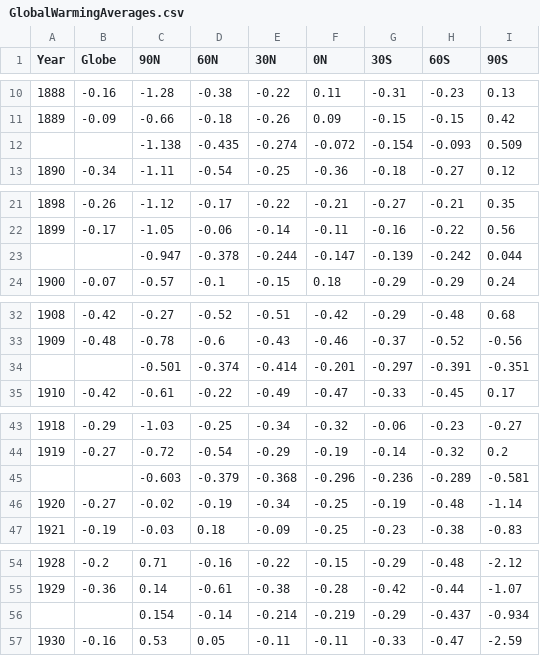
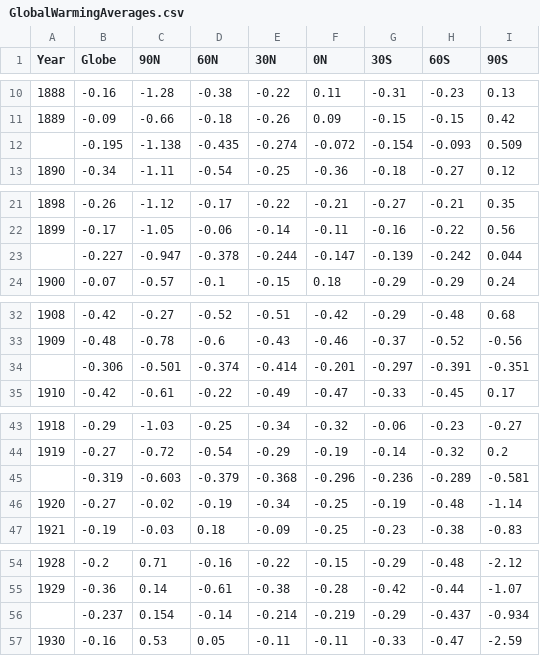
Before and after one commit to CPrince20/DeusExMachina, a CSV file: Data/GlobalWarmingAverages.csv, drawn as a sheet; only a part is shown, gaps mark what is left out; the diff covers the shown part only.

Commit message:
Update GlobalWarmingAverages.csv

```diff
--- a/Data/GlobalWarmingAverages.csv
+++ b/Data/GlobalWarmingAverages.csv
@@ -11,3 +11,3 @@ Year,Globe,90N,60N,30N,0N,30S,60S,90S
 1889,-0.09,-0.66,-0.18,-0.26,0.09,-0.15,-0.15,0.42
-,,-1.138,-0.435,-0.274,-0.072,-0.154,-0.093,0.509
+,-0.195,-1.138,-0.435,-0.274,-0.072,-0.154,-0.093,0.509
 1890,-0.34,-1.11,-0.54,-0.25,-0.36,-0.18,-0.27,0.12
@@ -22,3 +22,3 @@ Year,Globe,90N,60N,30N,0N,30S,60S,90S
 1899,-0.17,-1.05,-0.06,-0.14,-0.11,-0.16,-0.22,0.56
-,,-0.947,-0.378,-0.244,-0.147,-0.139,-0.242,0.044
+,-0.227,-0.947,-0.378,-0.244,-0.147,-0.139,-0.242,0.044
 1900,-0.07,-0.57,-0.1,-0.15,0.18,-0.29,-0.29,0.24
@@ -33,3 +33,3 @@ Year,Globe,90N,60N,30N,0N,30S,60S,90S
 1909,-0.48,-0.78,-0.6,-0.43,-0.46,-0.37,-0.52,-0.56
-,,-0.501,-0.374,-0.414,-0.201,-0.297,-0.391,-0.351
+,-0.306,-0.501,-0.374,-0.414,-0.201,-0.297,-0.391,-0.351
 1910,-0.42,-0.61,-0.22,-0.49,-0.47,-0.33,-0.45,0.17
@@ -44,3 +44,3 @@ Year,Globe,90N,60N,30N,0N,30S,60S,90S
 1919,-0.27,-0.72,-0.54,-0.29,-0.19,-0.14,-0.32,0.2
-,,-0.603,-0.379,-0.368,-0.296,-0.236,-0.289,-0.581
+,-0.319,-0.603,-0.379,-0.368,-0.296,-0.236,-0.289,-0.581
 1920,-0.27,-0.02,-0.19,-0.34,-0.25,-0.19,-0.48,-1.14
@@ -55,3 +55,3 @@ Year,Globe,90N,60N,30N,0N,30S,60S,90S
 1929,-0.36,0.14,-0.61,-0.38,-0.28,-0.42,-0.44,-1.07
-,,0.154,-0.14,-0.214,-0.219,-0.29,-0.437,-0.934
+,-0.237,0.154,-0.14,-0.214,-0.219,-0.29,-0.437,-0.934
 1930,-0.16,0.53,0.05,-0.11,-0.11,-0.33,-0.47,-2.59
```
Also changed, not shown: 9 edited cells elsewhere in this file.
